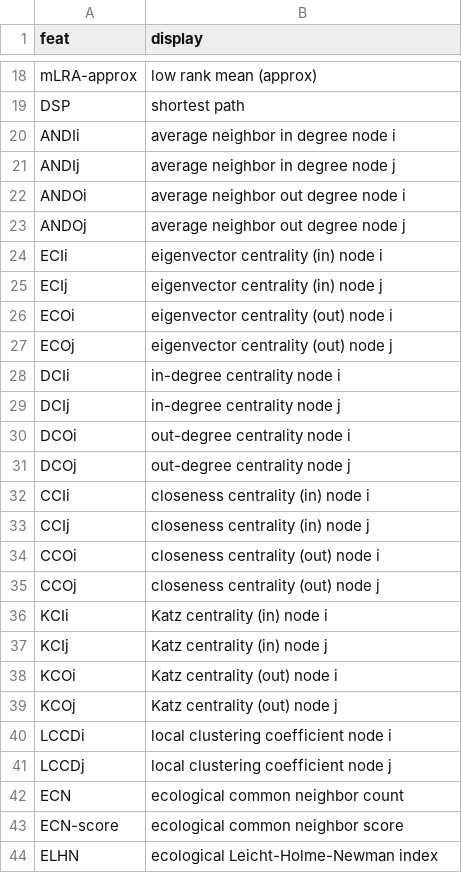
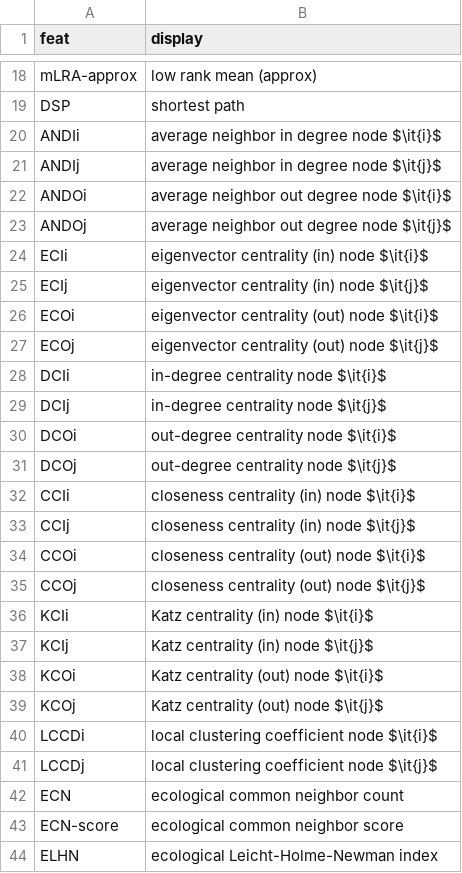
Before and after one commit to lucyvk/food_web_link_prediction, a CSV file: Real_Networks/feature_display_names.csv, drawn as a sheet; only a part is shown, gaps mark what is left out; the diff covers the shown part only.

Commit message:
italicize in display names

```diff
--- a/Real_Networks/feature_display_names.csv
+++ b/Real_Networks/feature_display_names.csv
@@ -19,24 +19,24 @@ mLRA-approx,low rank mean (approx)
 DSP,shortest path
-ANDIi,average neighbor in degree node i
-ANDIj,average neighbor in degree node j
-ANDOi,average neighbor out degree node i
-ANDOj,average neighbor out degree node j
-ECIi,eigenvector centrality (in) node i
-ECIj,eigenvector centrality (in) node j
-ECOi,eigenvector centrality (out) node i
-ECOj,eigenvector centrality (out) node j
-DCIi,in-degree centrality node i
-DCIj,in-degree centrality node j
-DCOi,out-degree centrality node i
-DCOj,out-degree centrality node j
-CCIi,closeness centrality (in) node i
-CCIj,closeness centrality (in) node j
-CCOi,closeness centrality (out) node i
-CCOj,closeness centrality (out) node j
-KCIi,Katz centrality (in) node i
-KCIj,Katz centrality (in) node j
-KCOi,Katz centrality (out) node i
-KCOj,Katz centrality (out) node j
-LCCDi,local clustering coefficient node i
-LCCDj,local clustering coefficient node j
+ANDIi,average neighbor in degree node $\it{i}$
+ANDIj,average neighbor in degree node $\it{j}$
+ANDOi,average neighbor out degree node $\it{i}$
+ANDOj,average neighbor out degree node $\it{j}$
+ECIi,eigenvector centrality (in) node $\it{i}$
+ECIj,eigenvector centrality (in) node $\it{j}$
+ECOi,eigenvector centrality (out) node $\it{i}$
+ECOj,eigenvector centrality (out) node $\it{j}$
+DCIi,in-degree centrality node $\it{i}$
+DCIj,in-degree centrality node $\it{j}$
+DCOi,out-degree centrality node $\it{i}$
+DCOj,out-degree centrality node $\it{j}$
+CCIi,closeness centrality (in) node $\it{i}$
+CCIj,closeness centrality (in) node $\it{j}$
+CCOi,closeness centrality (out) node $\it{i}$
+CCOj,closeness centrality (out) node $\it{j}$
+KCIi,Katz centrality (in) node $\it{i}$
+KCIj,Katz centrality (in) node $\it{j}$
+KCOi,Katz centrality (out) node $\it{i}$
+KCOj,Katz centrality (out) node $\it{j}$
+LCCDi,local clustering coefficient node $\it{i}$
+LCCDj,local clustering coefficient node $\it{j}$
 ECN,ecological common neighbor count
```
Also changed, not shown: 46 edited cells elsewhere in this file.
